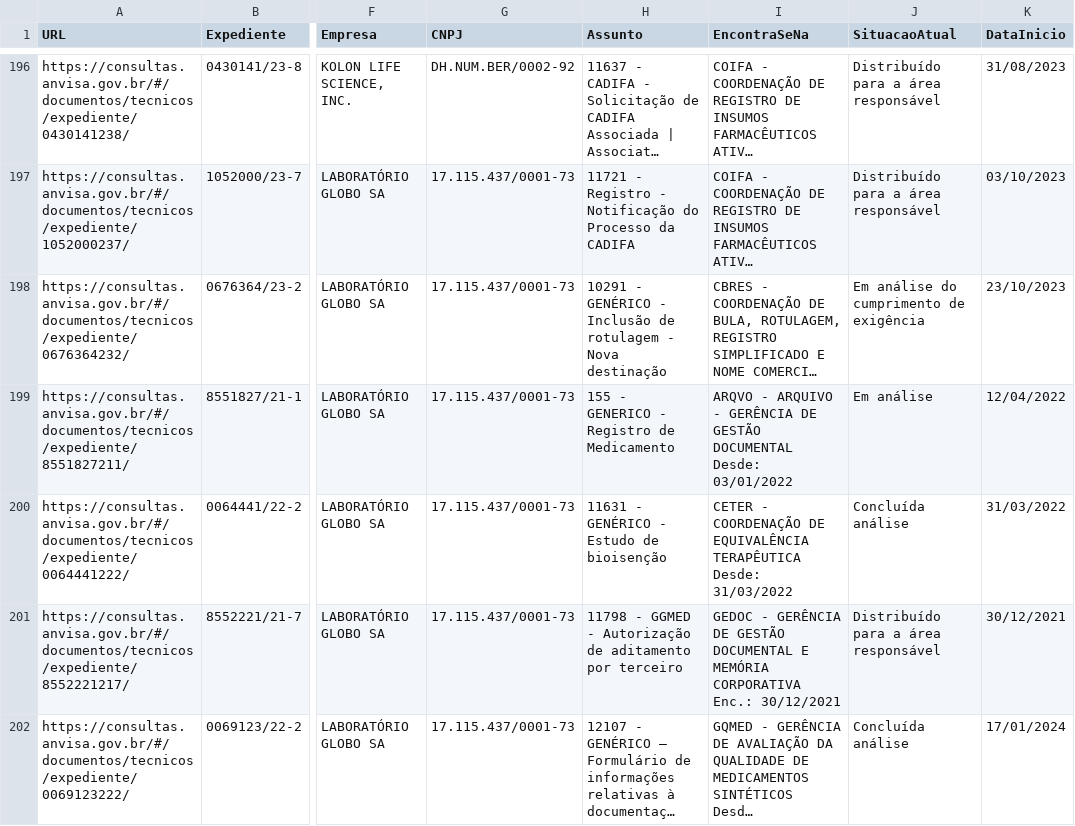
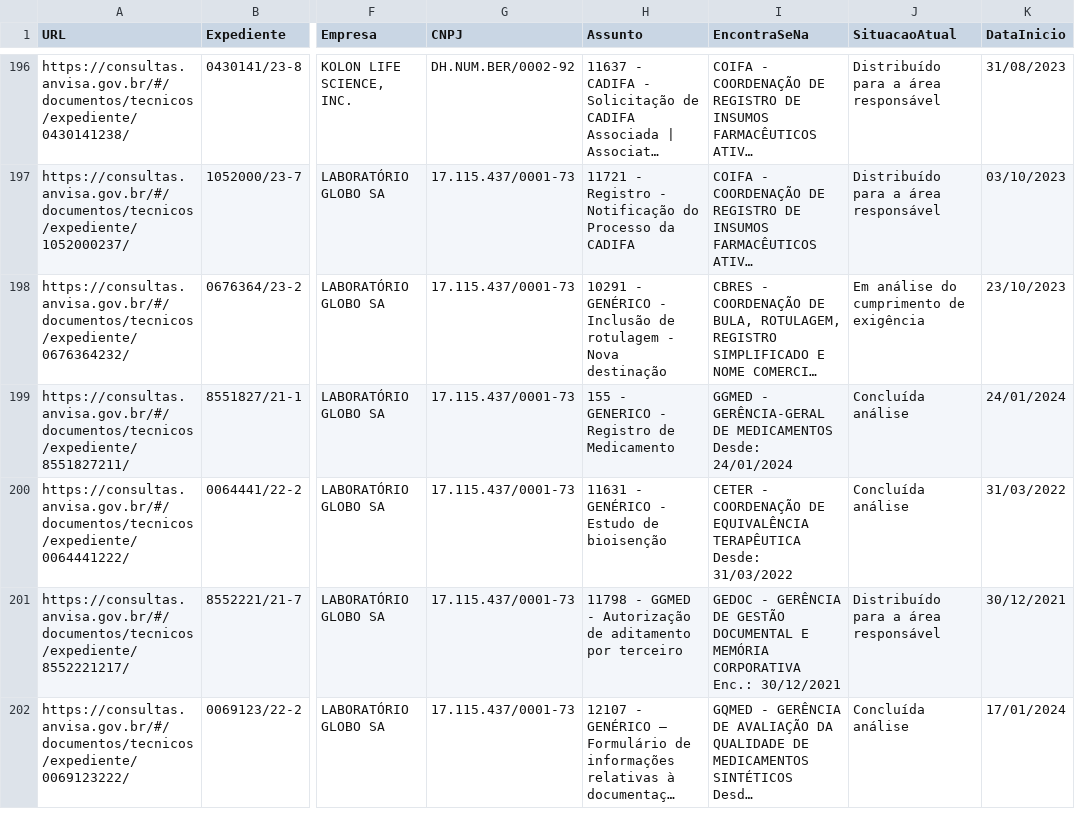
Before and after one commit to Diorgerb/DADOSreg, a CSV file: Status processos.csv, drawn as a sheet; only a part is shown, gaps mark what is left out; long unchanged cells end in …; ↵ is a line break in a cell; the diff covers the shown part only; the diff names each change by its address in the sheet, - before the commit and + after, or states it on an @@ line.

Commit message:
Atualizando arquivo CSV com informações extraídas

```diff
--- a/Status processos.csv
+++ b/Status processos.csv
-I199 (EncontraSeNa): ARQVO - ARQUIVO - GERÊNCIA DE GESTÃO DOCUMENTAL ↵ Desde: 03/01/2022
+I199 (EncontraSeNa): GGMED - GERÊNCIA-GERAL DE MEDICAMENTOS ↵ Desde: 24/01/2024
-J199 (SituacaoAtual): Em análise
+J199 (SituacaoAtual): Concluída análise
-K199 (DataInicio): 12/04/2022
+K199 (DataInicio): 24/01/2024
```
Also changed, not shown: 22 edited cells elsewhere in this file.
